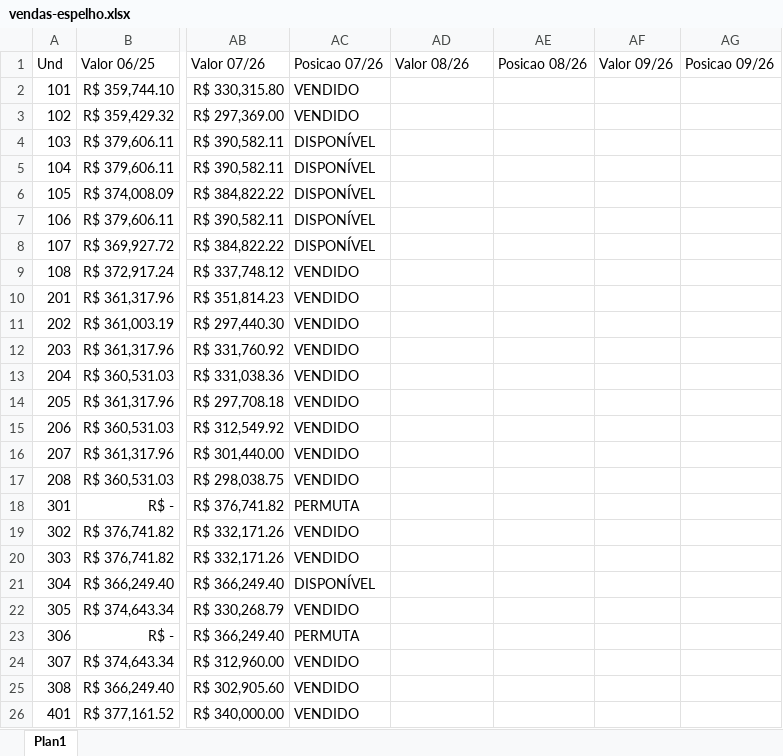
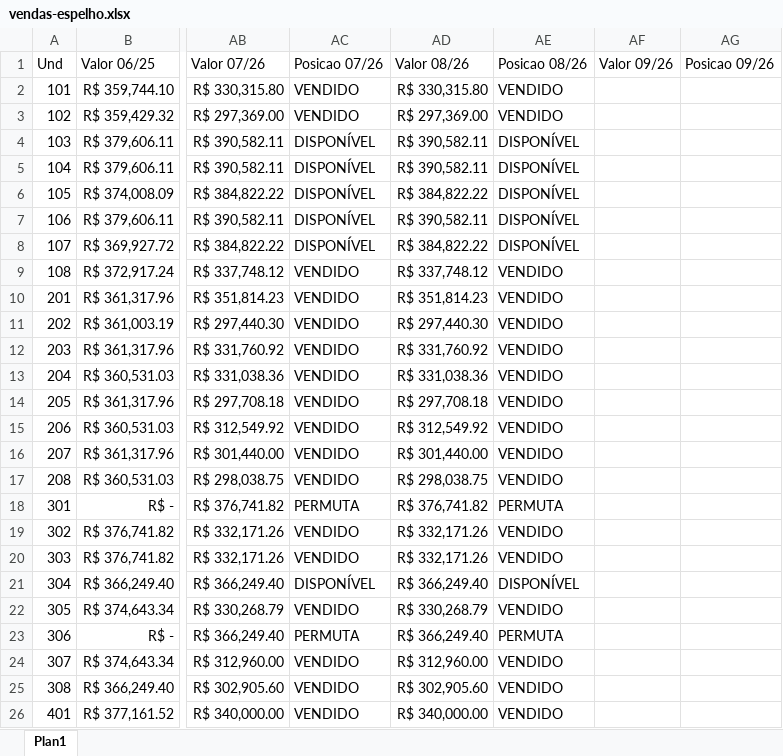
Before and after one commit to rsslan/upburiti, an Excel workbook: dist/data/vendas-espelho.xlsx, sheet Plan1, drawn as a sheet; only a part is shown, gaps mark what is left out; values as stored, in another font and other column widths than the file's, no borders; the diff covers the shown part only; the diff names each change by its address in the sheet, - before the commit and + after, or states it on an @@ line.

```diff
--- a/dist/data/vendas-espelho.xlsx (sheet Plan1)
+++ b/dist/data/vendas-espelho.xlsx (sheet Plan1)
-AD2: (empty)
+AD2: R$ 330,315.80
-AE2:AE3: (empty)
+AE2:AE3: VENDIDO
-AD3: (empty)
+AD3: R$ 297,369.00
-AD4:AD5: (empty)
+AD4:AD5: R$ 390,582.11
-AE4:AE8: (empty)
+AE4:AE8: DISPONÍVEL
-AD6: (empty)
+AD6: R$ 384,822.22
-AD7: (empty)
+AD7: R$ 390,582.11
-AD8: (empty)
+AD8: R$ 384,822.22
-AD9: (empty)
+AD9: R$ 337,748.12
-AE9:AE17: (empty)
+AE9:AE17: VENDIDO
-AD10: (empty)
+AD10: R$ 351,814.23
-AD11: (empty)
+AD11: R$ 297,440.30
-AD12: (empty)
+AD12: R$ 331,760.92
-AD13: (empty)
+AD13: R$ 331,038.36
-AD14: (empty)
+AD14: R$ 297,708.18
-AD15: (empty)
+AD15: R$ 312,549.92
-AD16: (empty)
+AD16: R$ 301,440.00
-AD17: (empty)
+AD17: R$ 298,038.75
-AD18: (empty)
+AD18: R$ 376,741.82
-AE18: (empty)
+AE18: PERMUTA
-AD19:AD20: (empty)
+AD19:AD20: R$ 332,171.26
-AE19:AE20: (empty)
+AE19:AE20: VENDIDO
-AD21: (empty)
+AD21: R$ 366,249.40
-AE21: (empty)
+AE21: DISPONÍVEL
-AD22: (empty)
+AD22: R$ 330,268.79
-AE22: (empty)
+AE22: VENDIDO
-AD23: (empty)
+AD23: R$ 366,249.40
-AE23: (empty)
+AE23: PERMUTA
-AD24: (empty)
+AD24: R$ 312,960.00
-AE24:AE26: (empty)
+AE24:AE26: VENDIDO
-AD25: (empty)
+AD25: R$ 302,905.60
-AD26: (empty)
+AD26: R$ 340,000.00
```
Also changed, not shown: 190 edited cells elsewhere in this sheet, dist/data/vendas-inadimplentes.xlsx, public/data/vendas-espelho.xlsx, 15 other files.
